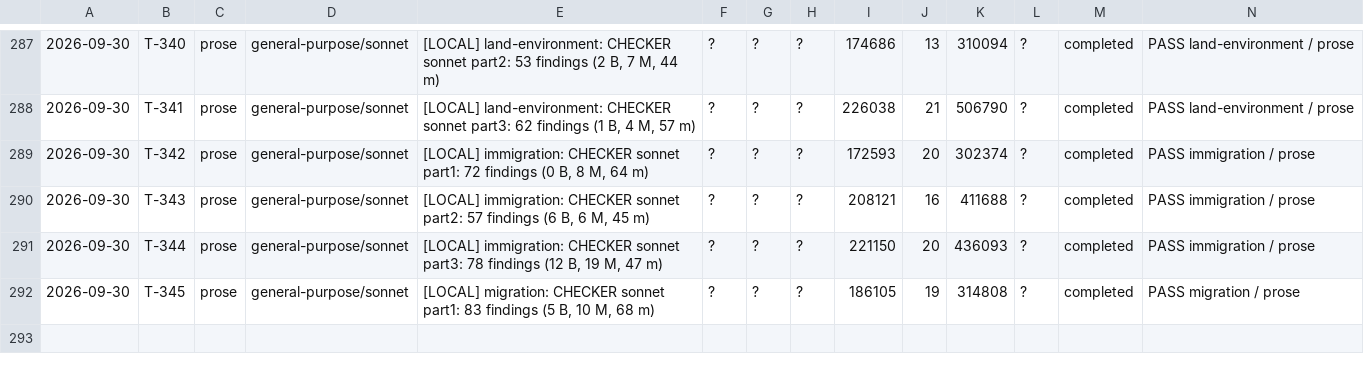
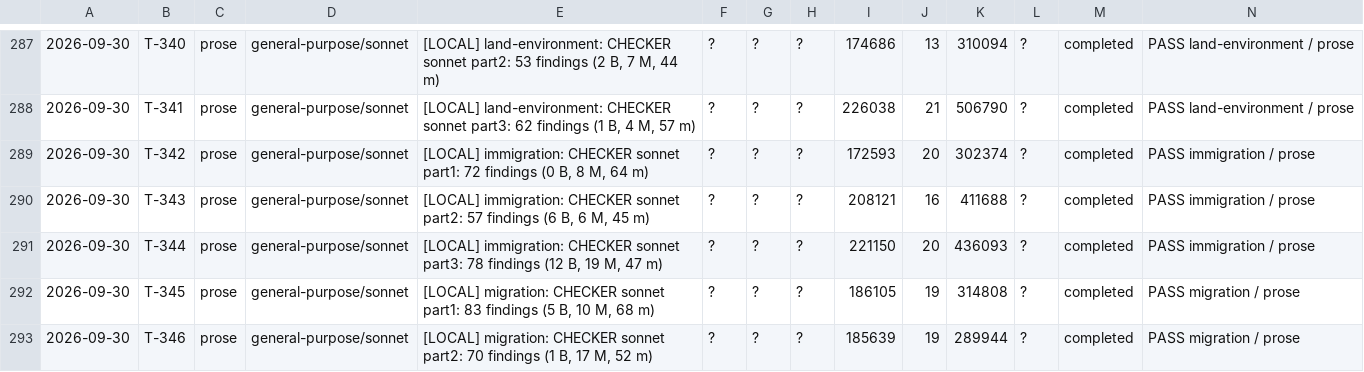
Before and after one commit to jonnystokes/USA-History-grid-book, a TSV file: control/usage-log.tsv, drawn as a sheet; only a part is shown, gaps mark what is left out; the diff names each change by its address in the sheet, - before the commit and + after, or states it on an @@ line.

```diff
--- a/control/usage-log.tsv
+++ b/control/usage-log.tsv
+row 293: 2026-09-30 | T-346 | prose | general-purpose/sonnet | [LOCAL] migration: CHECKER sonnet part2: 70 findings (1 B, 17 M, 52 m) | ? | ? | ? | 185639 | 19 | 289944 | ? | completed | PASS migration / prose
```
Also changed, not shown: 4 other files.
